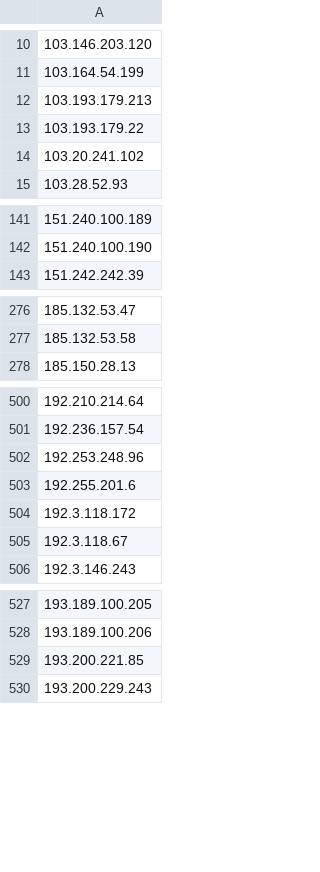
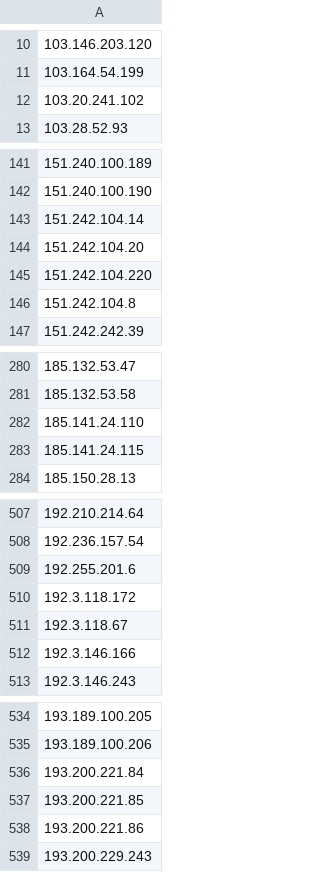
Before and after one commit to nullwhire/tor-watchlist, a CSV file: data/tor_exit_ips.csv, drawn as a sheet; only a part is shown, gaps mark what is left out; removed rows and columns are numbered as before the commit, all else as after; the diff covers the shown part only; the diff names each change by its address in the sheet, - before the commit and + after, or states it on an @@ line.

```diff
--- a/data/tor_exit_ips.csv
+++ b/data/tor_exit_ips.csv
-row 12: 103.193.179.213
-row 13: 103.193.179.22
+row 143: 151.242.104.14
+row 144: 151.242.104.20
+row 145: 151.242.104.220
+row 146: 151.242.104.8
+row 282: 185.141.24.110
+row 283: 185.141.24.115
-row 502: 192.253.248.96
+row 512: 192.3.146.166
+row 536: 193.200.221.84
+row 538: 193.200.221.86
```
Also changed, not shown: 12 added rows, 6 removed rows and 1 edited cell elsewhere in this file, 1 other file.
